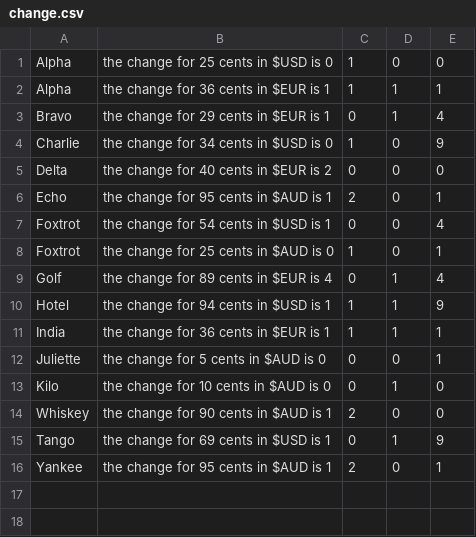
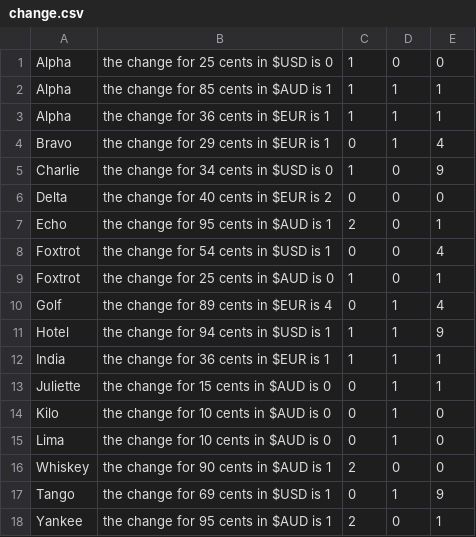
Before and after one commit to JACK-DUBDUB/FoP-Labs, a CSV file: Assignment 2/_data/out_data/change.csv, drawn as a sheet.

```diff
--- a/Assignment 2/_data/out_data/change.csv
+++ b/Assignment 2/_data/out_data/change.csv
@@ -1,2 +1,3 @@
 Alpha, the change for 25 cents in $USD is 0,1,0,0
+Alpha, the change for 85 cents in $AUD is 1,1,1,1
 Alpha, the change for 36 cents in $EUR is 1,1,1,1
@@ -11,4 +12,5 @@ Hotel, the change for 94 cents in $USD is 1,1,1,9
 India, the change for 36 cents in $EUR is 1,1,1,1
-Juliette, the change for 5 cents in $AUD is 0,0,0,1
+Juliette, the change for 15 cents in $AUD is 0,0,1,1
 Kilo, the change for 10 cents in $AUD is 0,0,1,0
+Lima, the change for 10 cents in $AUD is 0,0,1,0
 Whiskey, the change for 90 cents in $AUD is 1,2,0,0
```
Also changed, not shown: 18 other files.
